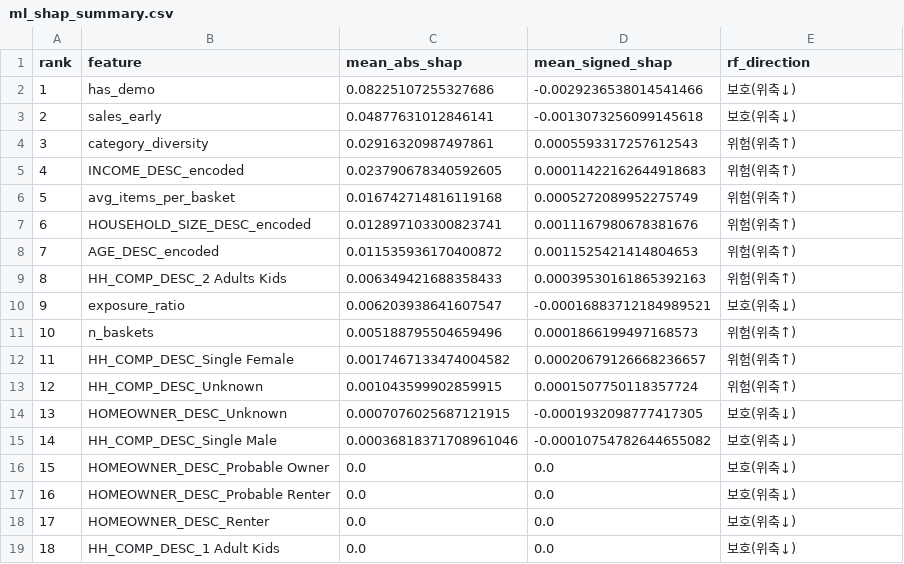
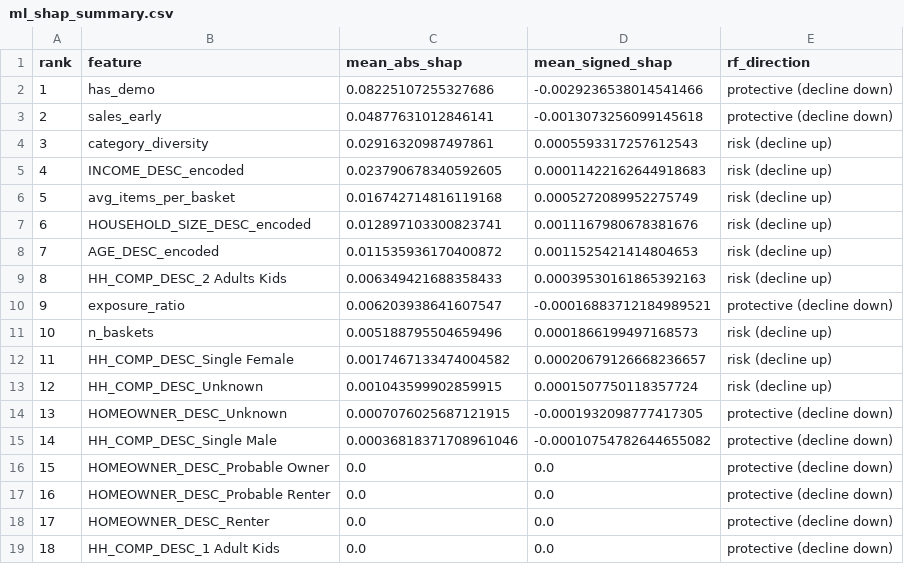
Before and after one commit to jiwoon-oh/dunnhumby-revenue-concentration, a CSV file: outputs/ml_shap_summary.csv, drawn as a sheet.

Commit message:
Save English labels in the two CSVs that held Korean values; rename the missing-demographic label to Not reported

```diff
--- a/outputs/ml_shap_summary.csv
+++ b/outputs/ml_shap_summary.csv
@@ -1,19 +1,19 @@
 rank,feature,mean_abs_shap,mean_signed_shap,rf_direction
-1,has_demo,0.08225107255327686,-0.0029236538014541466,보호(위축↓)
-2,sales_early,0.04877631012846141,-0.0013073256099145618,보호(위축↓)
-3,category_diversity,0.02916320987497861,0.0005593317257612543,위험(위축↑)
-4,INCOME_DESC_encoded,0.023790678340592605,0.00011422162644918683,위험(위축↑)
-5,avg_items_per_basket,0.016742714816119168,0.0005272089952275749,위험(위축↑)
-6,HOUSEHOLD_SIZE_DESC_encoded,0.012897103300823741,0.0011167980678381676,위험(위축↑)
-7,AGE_DESC_encoded,0.011535936170400872,0.0011525421414804653,위험(위축↑)
-8,HH_COMP_DESC_2 Adults Kids,0.006349421688358433,0.00039530161865392163,위험(위축↑)
-9,exposure_ratio,0.006203938641607547,-0.00016883712184989521,보호(위축↓)
-10,n_baskets,0.005188795504659496,0.0001866199497168573,위험(위축↑)
-11,HH_COMP_DESC_Single Female,0.0017467133474004582,0.00020679126668236657,위험(위축↑)
-12,HH_COMP_DESC_Unknown,0.001043599902859915,0.0001507750118357724,위험(위축↑)
-13,HOMEOWNER_DESC_Unknown,0.0007076025687121915,-0.0001932098777417305,보호(위축↓)
-14,HH_COMP_DESC_Single Male,0.00036818371708961046,-0.00010754782644655082,보호(위축↓)
-15,HOMEOWNER_DESC_Probable Owner,0.0,0.0,보호(위축↓)
-16,HOMEOWNER_DESC_Probable Renter,0.0,0.0,보호(위축↓)
-17,HOMEOWNER_DESC_Renter,0.0,0.0,보호(위축↓)
-18,HH_COMP_DESC_1 Adult Kids,0.0,0.0,보호(위축↓)
+1,has_demo,0.08225107255327686,-0.0029236538014541466,protective (decline down)
+2,sales_early,0.04877631012846141,-0.0013073256099145618,protective (decline down)
+3,category_diversity,0.02916320987497861,0.0005593317257612543,risk (decline up)
+4,INCOME_DESC_encoded,0.023790678340592605,0.00011422162644918683,risk (decline up)
+5,avg_items_per_basket,0.016742714816119168,0.0005272089952275749,risk (decline up)
+6,HOUSEHOLD_SIZE_DESC_encoded,0.012897103300823741,0.0011167980678381676,risk (decline up)
+7,AGE_DESC_encoded,0.011535936170400872,0.0011525421414804653,risk (decline up)
+8,HH_COMP_DESC_2 Adults Kids,0.006349421688358433,0.00039530161865392163,risk (decline up)
+9,exposure_ratio,0.006203938641607547,-0.00016883712184989521,protective (decline down)
+10,n_baskets,0.005188795504659496,0.0001866199497168573,risk (decline up)
+11,HH_COMP_DESC_Single Female,0.0017467133474004582,0.00020679126668236657,risk (decline up)
+12,HH_COMP_DESC_Unknown,0.001043599902859915,0.0001507750118357724,risk (decline up)
+13,HOMEOWNER_DESC_Unknown,0.0007076025687121915,-0.0001932098777417305,protective (decline down)
+14,HH_COMP_DESC_Single Male,0.00036818371708961046,-0.00010754782644655082,protective (decline down)
+15,HOMEOWNER_DESC_Probable Owner,0.0,0.0,protective (decline down)
+16,HOMEOWNER_DESC_Probable Renter,0.0,0.0,protective (decline down)
+17,HOMEOWNER_DESC_Renter,0.0,0.0,protective (decline down)
+18,HH_COMP_DESC_1 Adult Kids,0.0,0.0,protective (decline down)
```
Also changed, not shown: outputs/h4_sensitivity_window.csv, 12 other files.
